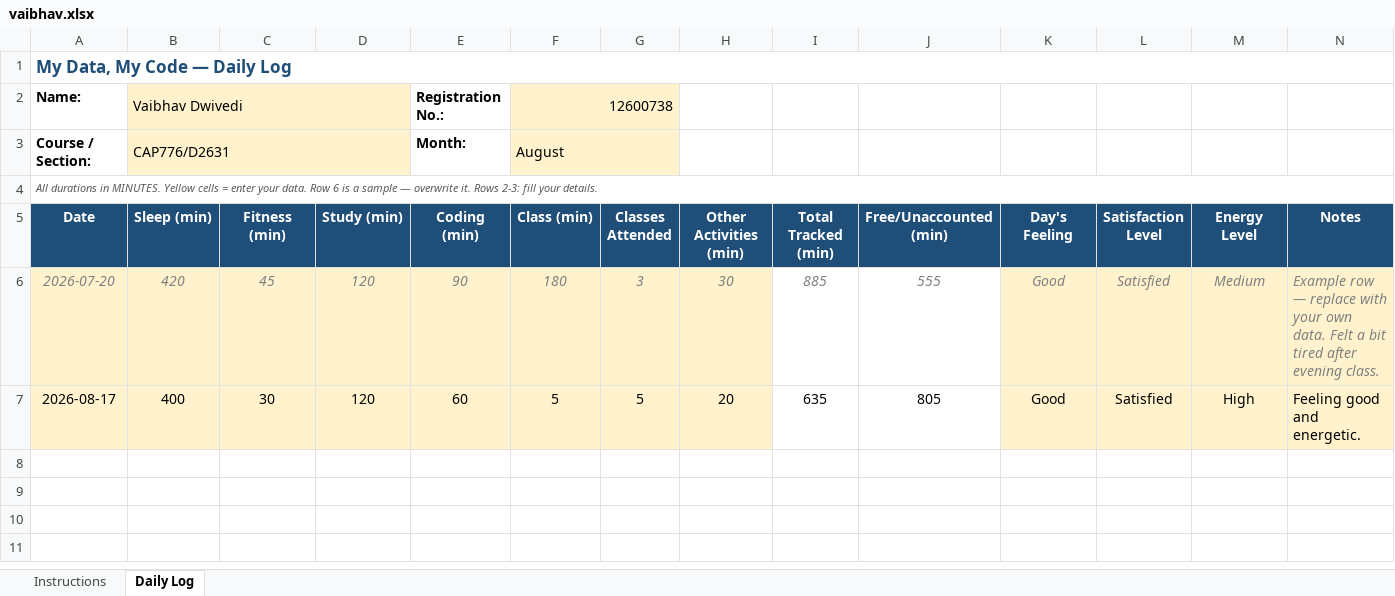
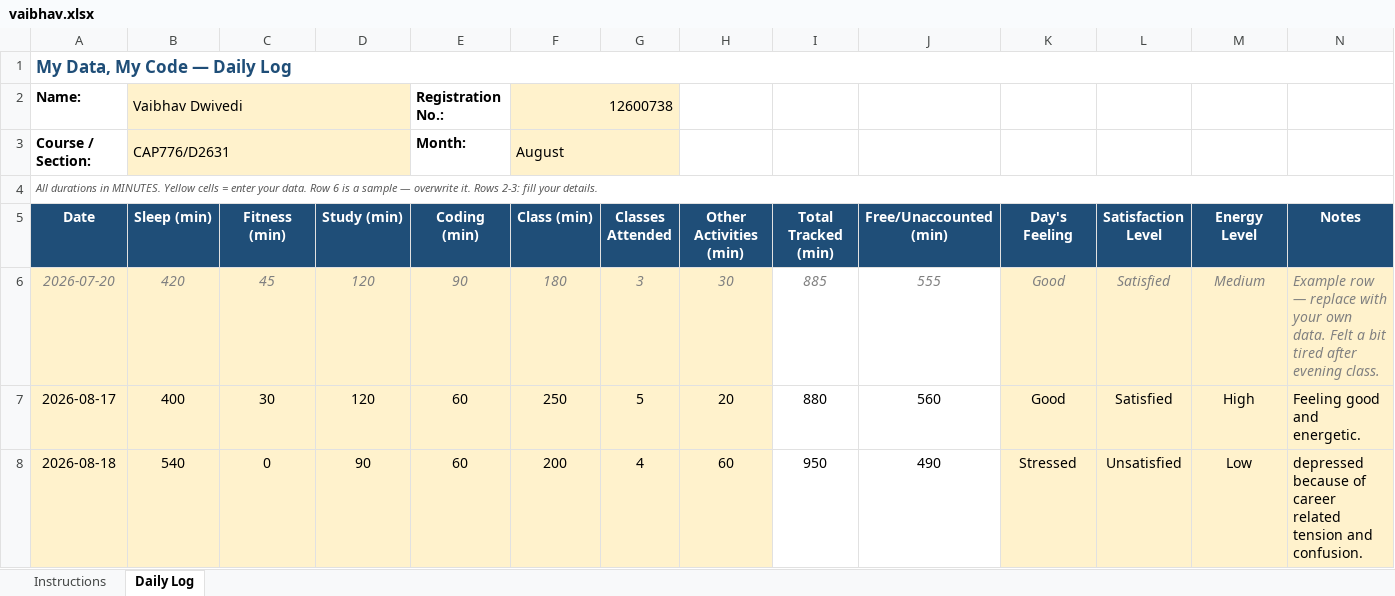
Before and after one commit to thevaibhavdwivedi/CAP776-12600738, an Excel workbook: vaibhav.xlsx, sheet Daily Log, drawn as a sheet; values as stored, in another font and other column widths than the file's, no borders; conditional formats not drawn; the diff names each change by its address in the sheet, - before the commit and + after, or states it on an @@ line.

Commit message:
Add files via upload

```diff
--- a/vaibhav.xlsx (sheet Daily Log)
+++ b/vaibhav.xlsx (sheet Daily Log)
-F7 (Class (min)): 5
+F7 (Class (min)): 250
-I7 (Total Tracked (min)): 635
+I7 (Total Tracked (min)): 880
-J7 (Free/Unaccounted (min)): 805
+J7 (Free/Unaccounted (min)): 560
+row 8: 2026-08-18 | 540 | 0 | 90 | 60 | 200 | 4 | 60 | 950 | 490 | Stressed | Unsatisfied | Low | depressed because of career related tension and confusion.
```
